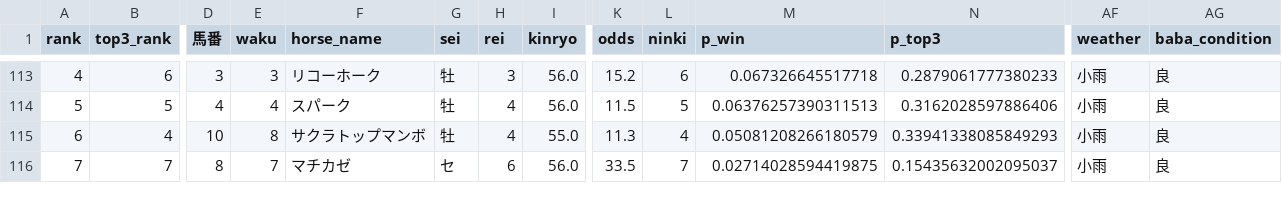
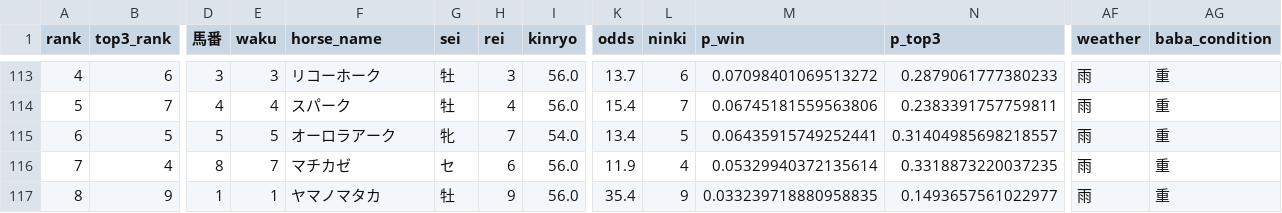
Before and after one commit to shogun524/keiba-scraper, a CSV file: scraper/scraped_data/2026-10-19_racecards_raw_predictions.csv, drawn as a sheet; only a part is shown, gaps mark what is left out; rows hold the shown columns only; the diff covers the shown part only; the diff names each change by its address in the sheet, - before the commit and + after, or states it on an @@ line.

```diff
--- a/scraper/scraped_data/2026-10-19_racecards_raw_predictions.csv
+++ b/scraper/scraped_data/2026-10-19_racecards_raw_predictions.csv
-K113 (odds): 15.2
+K113 (odds): 13.7
-M113 (p_win): 0.067326645517718
+M113 (p_win): 0.07098401069513272
-AF113:AF116 (weather): 小雨
+AF113:AF116 (weather): 雨
-AG113:AG116 (baba_condition): 良
+AG113:AG116 (baba_condition): 重
-B114 (top3_rank): 5
+B114 (top3_rank): 7
-K114 (odds): 11.5
+K114 (odds): 15.4
-L114 (ninki): 5
+L114 (ninki): 7
-M114 (p_win): 0.06376257390311513
+M114 (p_win): 0.06745181559563806
-N114 (p_top3): 0.3162028597886406
+N114 (p_top3): 0.2383391757759811
-B115 (top3_rank): 4
+B115 (top3_rank): 5
-D115 (馬番): 10
+D115 (馬番): 5
-E115 (waku): 8
+E115 (waku): 5
-F115 (horse_name): サクラトップマンボ
+F115 (horse_name): オーロラアーク
-G115 (sei): 牡
+G115 (sei): 牝
-H115 (rei): 4
+H115 (rei): 7
-I115 (kinryo): 55.0
+I115 (kinryo): 54.0
-K115 (odds): 11.3
+K115 (odds): 13.4
-L115 (ninki): 4
+L115 (ninki): 5
-M115 (p_win): 0.05081208266180579
+M115 (p_win): 0.06435915749252441
-N115 (p_top3): 0.33941338085849293
+N115 (p_top3): 0.31404985698218557
-B116 (top3_rank): 7
+B116 (top3_rank): 4
-K116 (odds): 33.5
+K116 (odds): 11.9
-L116 (ninki): 7
+L116 (ninki): 4
-M116 (p_win): 0.02714028594419875
+M116 (p_win): 0.05329940372135614
-N116 (p_top3): 0.15435632002095037
+N116 (p_top3): 0.3318873220037235
+row 117: 8 | 9 | 1 | 1 | ヤマノマタカ | 牡 | 9 | 56.0 | 35.4 | 9 | 0.033239718880958835 | 0.1493657561022977 | 雨 | 重
```
Also changed, not shown: 1 removed row and 58 edited cells elsewhere in this file, 4 other files.
